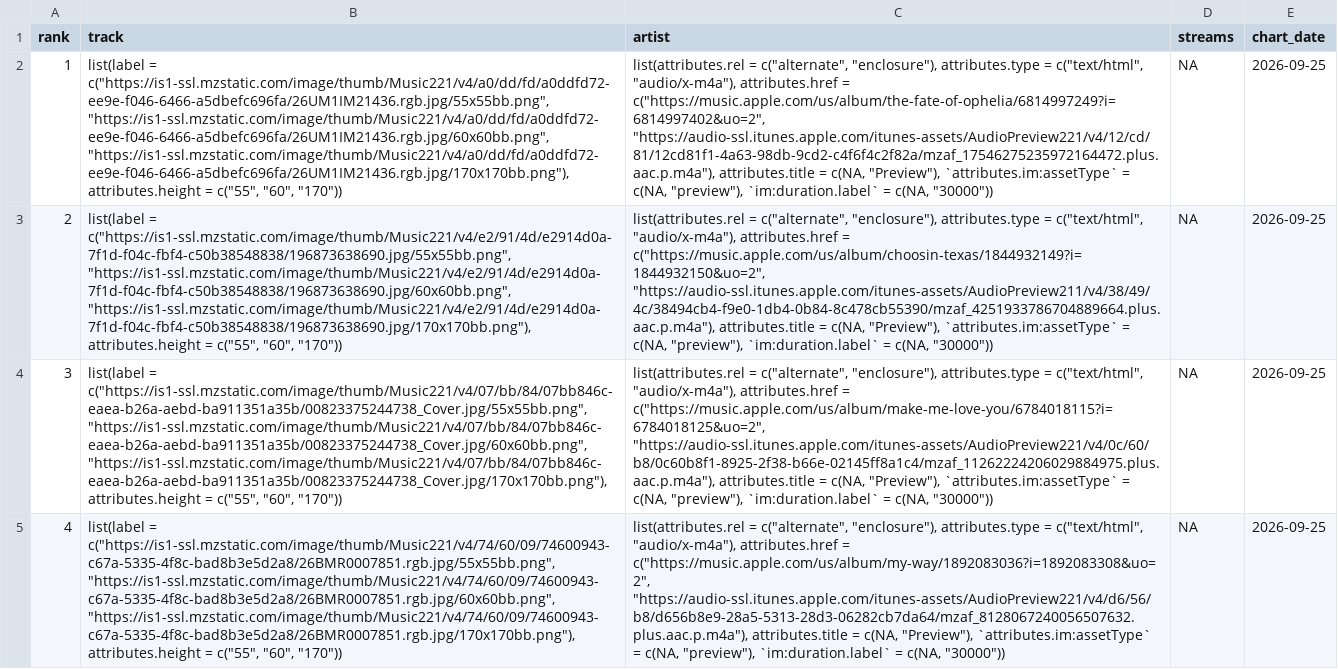
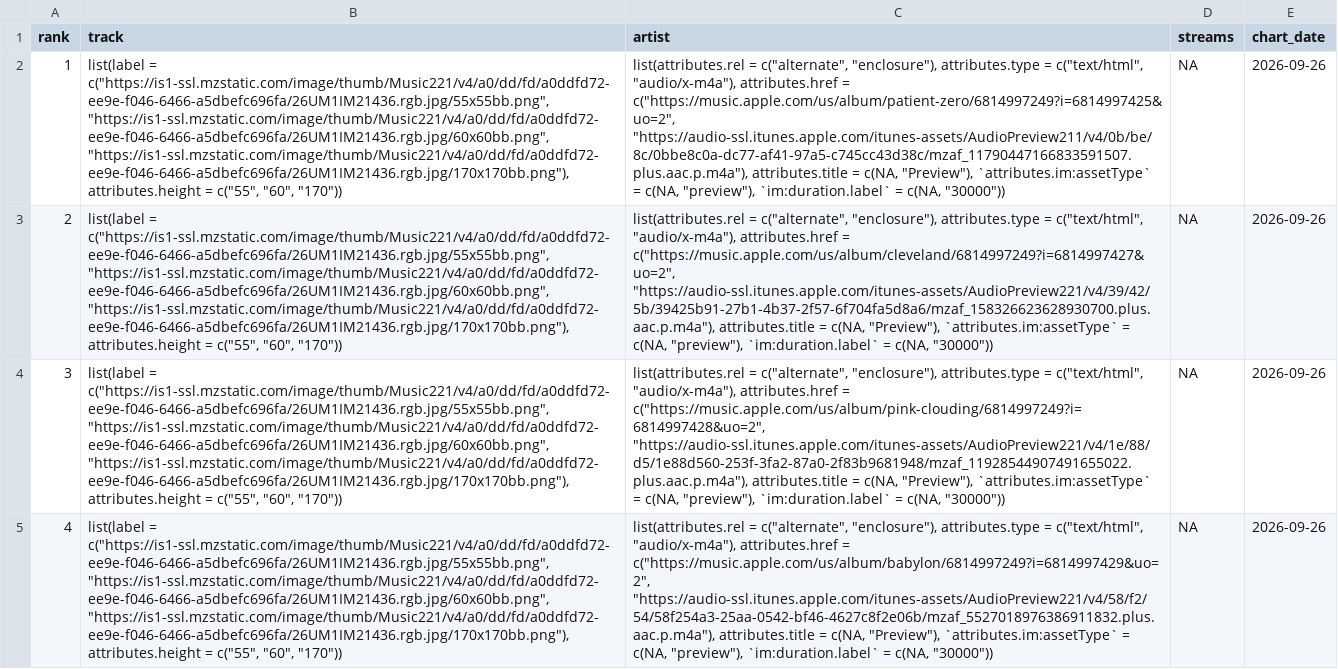
Before and after one commit to NobleXIX/JNH-LyricsDashboard, a CSV file: data_raw/chart_raw.csv, drawn as a sheet; only a part is shown; the diff covers the shown part only; the diff names each change by its address in the sheet, - before the commit and + after, or states it on an @@ line.

```diff
--- a/data_raw/chart_raw.csv
+++ b/data_raw/chart_raw.csv
-C2 (artist): …attributes.href = c("https://music.apple.com/us/album/the-fate-of-ophelia/6814997249?i=6814997402&uo=2", "https://audio-ssl.itunes.apple.com/itunes-assets/AudioPreview221/v4/12/cd/81/12cd81f1-4a63-98db-9cd2-c4f6f4c2f82a/mzaf_17546275235972164472.plus.aac.p.m4a"), attributes.title =…
+C2 (artist): …attributes.href = c("https://music.apple.com/us/album/patient-zero/6814997249?i=6814997425&uo=2", "https://audio-ssl.itunes.apple.com/itunes-assets/AudioPreview211/v4/0b/be/8c/0bbe8c0a-dc77-af41-97a5-c745cc43d38c/mzaf_11790447166833591507.plus.aac.p.m4a"), attributes.title =…
-E2:E5 (chart_date): 2026-09-25
+E2:E5 (chart_date): 2026-09-26
-B3 (track): list(label = c("https://is1-ssl.mzstatic.com/image/thumb/Music221/v4/e2/91/4d/e2914d0a-7f1d-f04c-fbf4-c50b38548838/196873638690.jpg/55x55bb.png", "https://is1-ssl.mzstatic.com/image/thumb/Music221/v4/e2/91/4d/e2914d0a-7f1d-f04c-fbf4-c50b38548838/196873638690.jpg/60x60bb.png", "https://is1-ssl.mzstatic.com/image/thumb/Music221/v4/e2/91/4d/e2914d0a-7f1d-f04c-fbf4-c50b38548838/196873638690.jpg/170x170bb.png"), attributes.height =…
+B3 (track): list(label = c("https://is1-ssl.mzstatic.com/image/thumb/Music221/v4/a0/dd/fd/a0ddfd72-ee9e-f046-6466-a5dbefc696fa/26UM1IM21436.rgb.jpg/55x55bb.png", "https://is1-ssl.mzstatic.com/image/thumb/Music221/v4/a0/dd/fd/a0ddfd72-ee9e-f046-6466-a5dbefc696fa/26UM1IM21436.rgb.jpg/60x60bb.png", "https://is1-ssl.mzstatic.com/image/thumb/Music221/v4/a0/dd/fd/a0ddfd72-ee9e-f046-6466-a5dbefc696fa/26UM1IM21436.rgb.jpg/170x170bb.png"), attributes.height =…
-C3 (artist): …attributes.href = c("https://music.apple.com/us/album/choosin-texas/1844932149?i=1844932150&uo=2", "https://audio-ssl.itunes.apple.com/itunes-assets/AudioPreview211/v4/38/49/4c/38494cb4-f9e0-1db4-0b84-8c478cb55390/mzaf_4251933786704889664.plus.aac.p.m4a"), attributes.title =…
+C3 (artist): …attributes.href = c("https://music.apple.com/us/album/cleveland/6814997249?i=6814997427&uo=2", "https://audio-ssl.itunes.apple.com/itunes-assets/AudioPreview221/v4/39/42/5b/39425b91-27b1-4b37-2f57-6f704fa5d8a6/mzaf_158326623628930700.plus.aac.p.m4a"), attributes.title =…
-B4 (track): list(label = c("https://is1-ssl.mzstatic.com/image/thumb/Music221/v4/07/bb/84/07bb846c-eaea-b26a-aebd-ba911351a35b/00823375244738_Cover.jpg/55x55bb.png", "https://is1-ssl.mzstatic.com/image/thumb/Music221/v4/07/bb/84/07bb846c-eaea-b26a-aebd-ba911351a35b/00823375244738_Cover.jpg/60x60bb.png", "https://is1-ssl.mzstatic.com/image/thumb/Music221/v4/07/bb/84/07bb846c-eaea-b26a-aebd-ba911351a35b/00823375244738_Cover.jpg/170x170bb.png"), attributes.height =…
+B4 (track): list(label = c("https://is1-ssl.mzstatic.com/image/thumb/Music221/v4/a0/dd/fd/a0ddfd72-ee9e-f046-6466-a5dbefc696fa/26UM1IM21436.rgb.jpg/55x55bb.png", "https://is1-ssl.mzstatic.com/image/thumb/Music221/v4/a0/dd/fd/a0ddfd72-ee9e-f046-6466-a5dbefc696fa/26UM1IM21436.rgb.jpg/60x60bb.png", "https://is1-ssl.mzstatic.com/image/thumb/Music221/v4/a0/dd/fd/a0ddfd72-ee9e-f046-6466-a5dbefc696fa/26UM1IM21436.rgb.jpg/170x170bb.png"), attributes.height =…
-C4 (artist): …attributes.href = c("https://music.apple.com/us/album/make-me-love-you/6784018115?i=6784018125&uo=2", "https://audio-ssl.itunes.apple.com/itunes-assets/AudioPreview221/v4/0c/60/b8/0c60b8f1-8925-2f38-b66e-02145ff8a1c4/mzaf_11262224206029884975.plus.aac.p.m4a"), attributes.title =…
+C4 (artist): …attributes.href = c("https://music.apple.com/us/album/pink-clouding/6814997249?i=6814997428&uo=2", "https://audio-ssl.itunes.apple.com/itunes-assets/AudioPreview221/v4/1e/88/d5/1e88d560-253f-3fa2-87a0-2f83b9681948/mzaf_11928544907491655022.plus.aac.p.m4a"), attributes.title =…
-B5 (track): list(label = c("https://is1-ssl.mzstatic.com/image/thumb/Music221/v4/74/60/09/74600943-c67a-5335-4f8c-bad8b3e5d2a8/26BMR0007851.rgb.jpg/55x55bb.png", "https://is1-ssl.mzstatic.com/image/thumb/Music221/v4/74/60/09/74600943-c67a-5335-4f8c-bad8b3e5d2a8/26BMR0007851.rgb.jpg/60x60bb.png", "https://is1-ssl.mzstatic.com/image/thumb/Music221/v4/74/60/09/74600943-c67a-5335-4f8c-bad8b3e5d2a8/26BMR0007851.rgb.jpg/170x170bb.png"), attributes.height =…
+B5 (track): list(label = c("https://is1-ssl.mzstatic.com/image/thumb/Music221/v4/a0/dd/fd/a0ddfd72-ee9e-f046-6466-a5dbefc696fa/26UM1IM21436.rgb.jpg/55x55bb.png", "https://is1-ssl.mzstatic.com/image/thumb/Music221/v4/a0/dd/fd/a0ddfd72-ee9e-f046-6466-a5dbefc696fa/26UM1IM21436.rgb.jpg/60x60bb.png", "https://is1-ssl.mzstatic.com/image/thumb/Music221/v4/a0/dd/fd/a0ddfd72-ee9e-f046-6466-a5dbefc696fa/26UM1IM21436.rgb.jpg/170x170bb.png"), attributes.height =…
-C5 (artist): …attributes.href = c("https://music.apple.com/us/album/my-way/1892083036?i=1892083308&uo=2", "https://audio-ssl.itunes.apple.com/itunes-assets/AudioPreview221/v4/d6/56/b8/d656b8e9-28a5-5313-28d3-06282cb7da64/mzaf_8128067240056507632.plus.aac.p.m4a"), attributes.title =…
+C5 (artist): …attributes.href = c("https://music.apple.com/us/album/babylon/6814997249?i=6814997429&uo=2", "https://audio-ssl.itunes.apple.com/itunes-assets/AudioPreview221/v4/58/f2/54/58f254a3-25aa-0542-bf46-4627c8f2e06b/mzaf_5527018976386911832.plus.aac.p.m4a"), attributes.title =…
```
Also changed, not shown: 136 edited cells elsewhere in this file, data_raw/lyrics_raw.csv.
